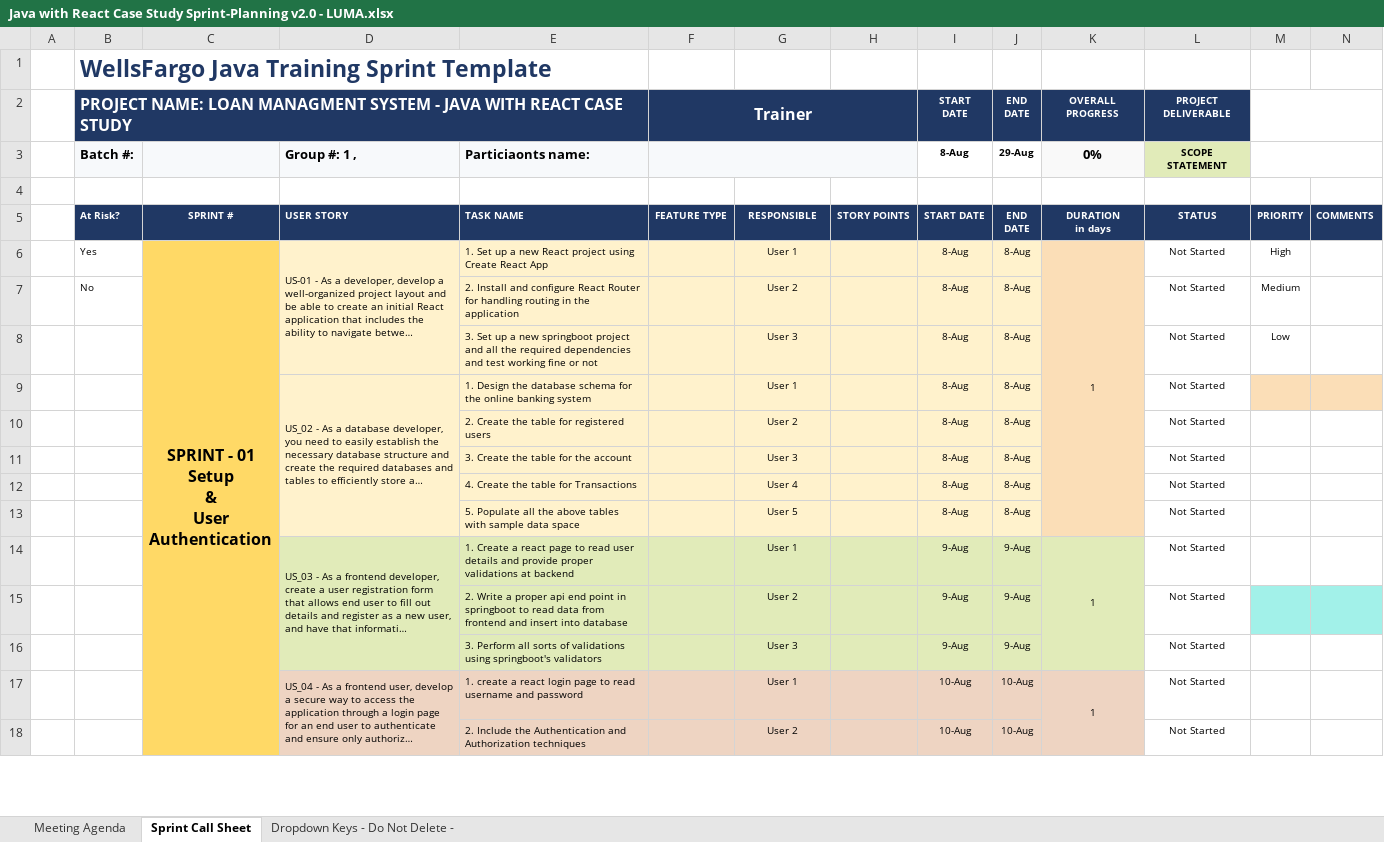
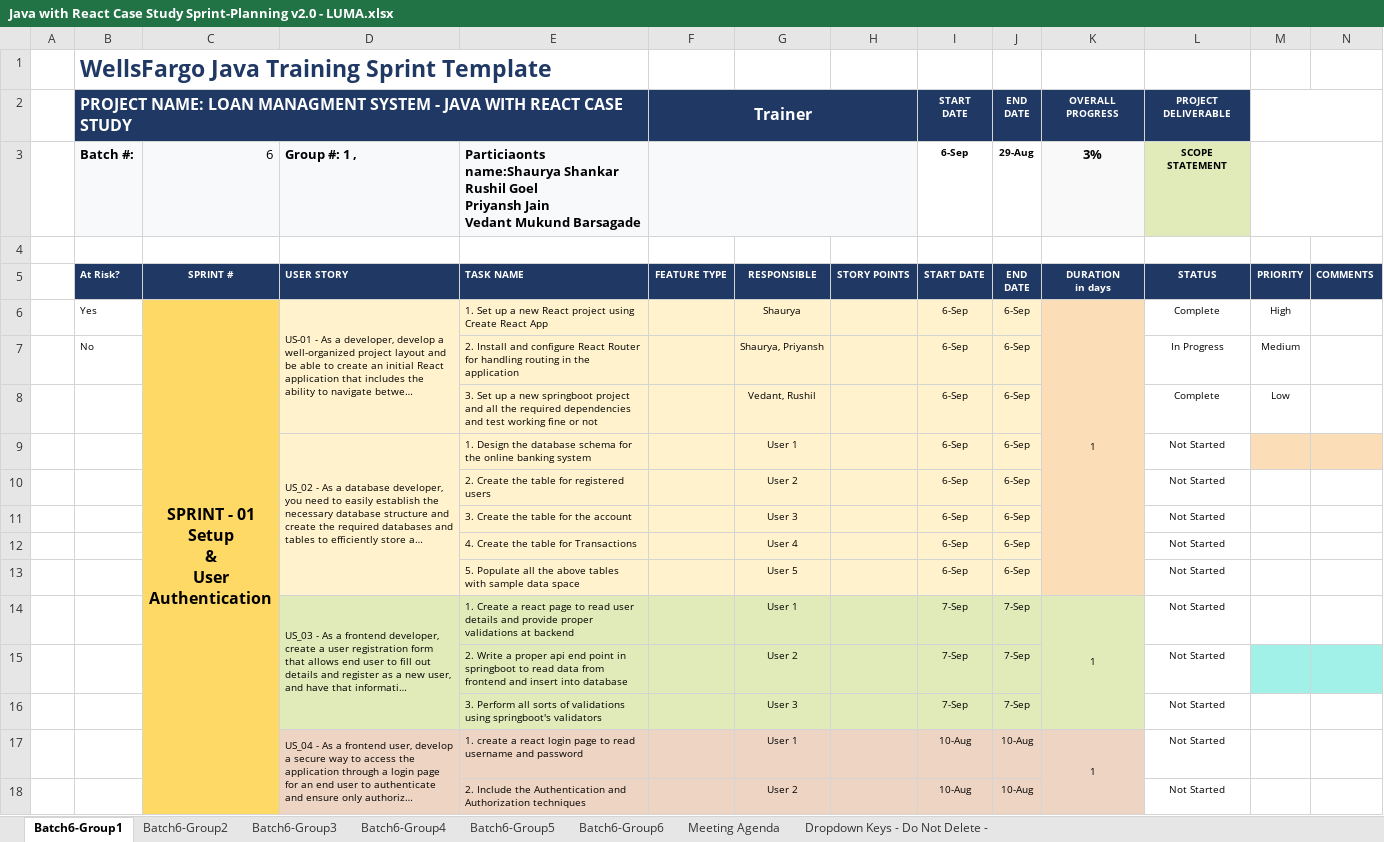
Before and after one commit to fortrainees2020/WellsFargo-Season2-LoanManagement, an Excel workbook: Java with React Case Study Sprint-Planning v2.0 - LUMA.xlsx, sheet Batch6-Group1, drawn as a sheet; only a part is shown; long unchanged cells end in …; values as stored, in another font and other column widths than the file's, no borders; conditional formats not drawn; removed rows and columns are numbered as before the commit, all else as after; ↵ is a line break in a cell; the diff names each change by its address in the sheet, - before the commit and + after, or states it on an @@ line.

```diff
--- a/Java with React Case Study Sprint-Planning v2.0 - LUMA.xlsx (sheet Batch6-Group1)
+++ b/Java with React Case Study Sprint-Planning v2.0 - LUMA.xlsx (sheet Batch6-Group1)
-sheet tab: Sprint Call Sheet
+sheet tab: Batch6-Group1
+sheet tab: Batch6-Group2
+sheet tab: Batch6-Group3
+sheet tab: Batch6-Group4
+sheet tab: Batch6-Group5
+sheet tab: Batch6-Group6
@@ sheet tab order changed: Batch6-Group1 | Batch6-Group2 | Batch6-Group3 | Batch6-Group4 | Batch6-Group5 | Batch6-Group6 | Meeting Agenda | Dropdown Keys - Do Not Delete - @@
-C3: (empty)
+C3: 6
-E3: Particiaonts name:
+E3: Particiaonts name:Shaurya Shankar ↵ Rushil Goel ↵ Priyansh Jain ↵ Vedant Mukund Barsagade
-I3: 8-Aug
+I3: 6-Sep
-K3: 0%
+K3: 3%
-G6: User 1
+G6: Shaurya
-I6: 8-Aug
+I6: 6-Sep
-J6: 8-Aug
+J6: 6-Sep
-L6: Not Started
+L6: Complete
-row 7:  | No |  |  | 2. Install and configure React Router for handling routing in the application |  | User 2 |  | 8-Aug | 8-Aug |  | Not Started | Medium
-row 8:  |  |  |  | 3. Set up a new springboot project and all the required dependencies and test working fine or not |  | User 3 |  | 8-Aug | 8-Aug |  | Not Started | Low
+row 7:  | No |  |  | 2. Install and configure React Router for handling routing in the application |  | Shaurya, Priyansh |  | 6-Sep | 6-Sep |  | In Progress | Medium
+row 8:  |  |  |  | 3. Set up a new springboot project and all the required dependencies and test working fine or not |  | Vedant, Rushil |  | 6-Sep | 6-Sep |  | Complete | Low
-I9:I13: 8-Aug
+I9:I13: 6-Sep
-J9:J13: 8-Aug
+J9:J13: 6-Sep
-I14:I16: 9-Aug
+I14:I16: 7-Sep
-J14:J16: 9-Aug
+J14:J16: 7-Sep
```
